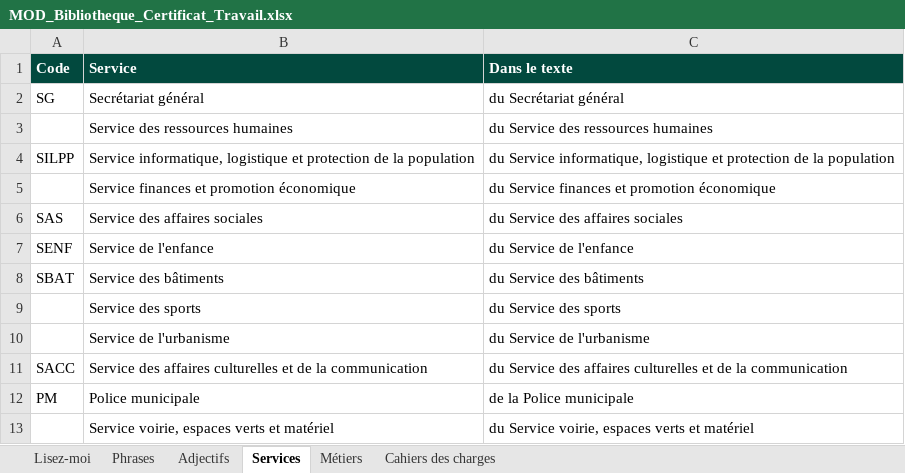
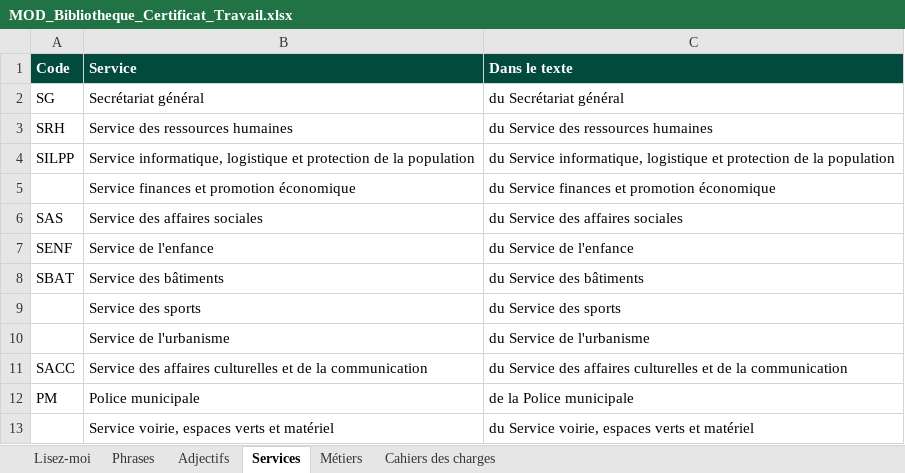
Before and after one commit to lyogc/GC, an Excel workbook: MOD_Bibliotheque_Certificat_Travail.xlsx, sheet Services, drawn as a sheet; values as stored, in another font and other column widths than the file's, no borders; the diff names each change by its address in the sheet, - before the commit and + after, or states it on an @@ line.

```diff
--- a/MOD_Bibliotheque_Certificat_Travail.xlsx (sheet Services)
+++ b/MOD_Bibliotheque_Certificat_Travail.xlsx (sheet Services)
-A3 (Code): (empty)
+A3 (Code): SRH
```
Also changed, not shown: sheet Métiers, sheet Cahiers des charges, 1 other file.
